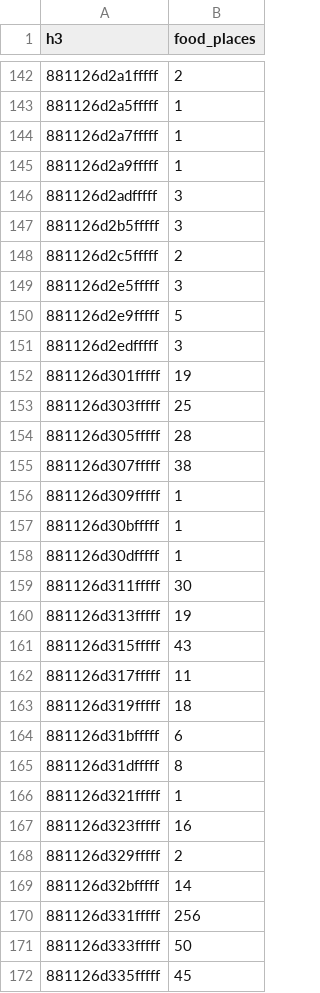
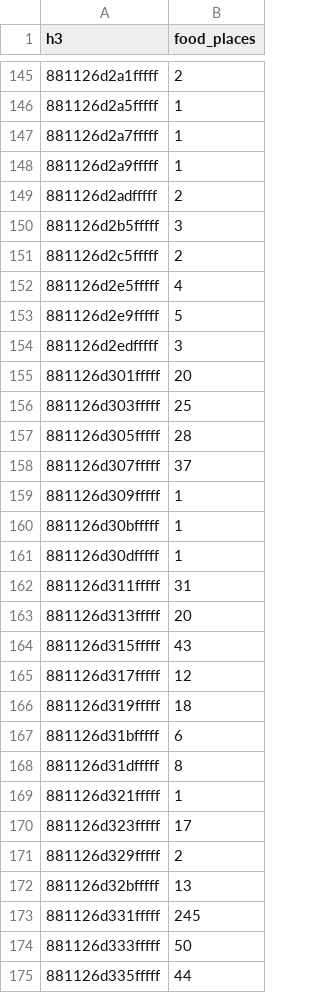
Before and after one commit to mdrifathahamed/spotorders, a CSV file: data/reference/osm_food_hex.csv, drawn as a sheet; only a part is shown, gaps mark what is left out; the diff covers the shown part only.

```diff
--- a/data/reference/osm_food_hex.csv
+++ b/data/reference/osm_food_hex.csv
@@ -145,12 +148,12 @@ h3,food_places
 881126d2a9fffff,1
-881126d2adfffff,3
+881126d2adfffff,2
 881126d2b5fffff,3
 881126d2c5fffff,2
-881126d2e5fffff,3
+881126d2e5fffff,4
 881126d2e9fffff,5
 881126d2edfffff,3
-881126d301fffff,19
+881126d301fffff,20
 881126d303fffff,25
 881126d305fffff,28
-881126d307fffff,38
+881126d307fffff,37
 881126d309fffff,1
@@ -158,6 +161,6 @@ h3,food_places
 881126d30dfffff,1
-881126d311fffff,30
-881126d313fffff,19
+881126d311fffff,31
+881126d313fffff,20
 881126d315fffff,43
-881126d317fffff,11
+881126d317fffff,12
 881126d319fffff,18
@@ -166,7 +169,7 @@ h3,food_places
 881126d321fffff,1
-881126d323fffff,16
+881126d323fffff,17
 881126d329fffff,2
-881126d32bfffff,14
-881126d331fffff,256
+881126d32bfffff,13
+881126d331fffff,245
 881126d333fffff,50
-881126d335fffff,45
+881126d335fffff,44
```
Also changed, not shown: 3 added rows and 39 edited cells elsewhere in this file, data/reference/osm_clusters.csv, data/reference/osm_food_places.csv, 5 other files.
